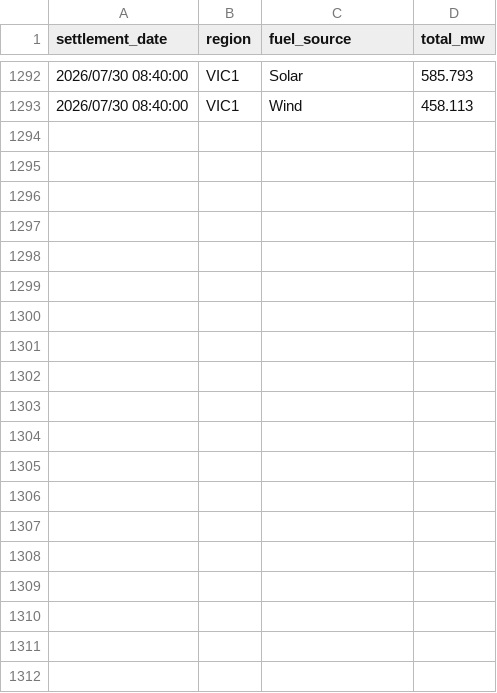
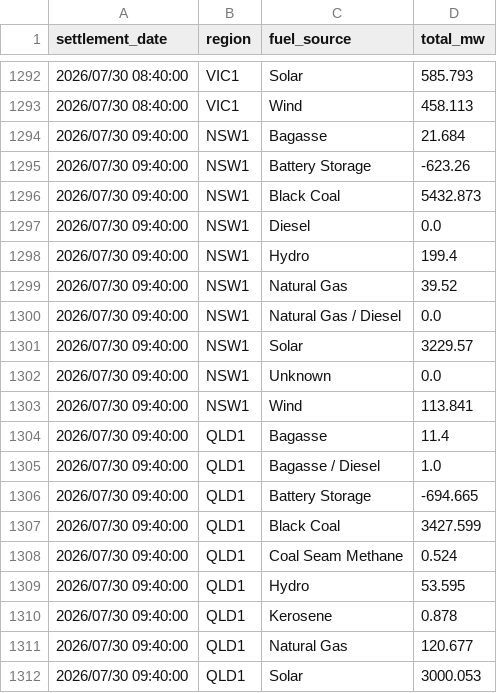
Before and after one commit to markschambers/hello-world, a CSV file: nem_generation_by_fuel.csv, drawn as a sheet; only a part is shown, gaps mark what is left out; the diff covers the shown part only; the diff names each change by its address in the sheet, - before the commit and + after, or states it on an @@ line.

```diff
--- a/nem_generation_by_fuel.csv
+++ b/nem_generation_by_fuel.csv
+row 1294: 2026/07/30 09:40:00 | NSW1 | Bagasse | 21.684
+row 1295: 2026/07/30 09:40:00 | NSW1 | Battery Storage | -623.26
+row 1296: 2026/07/30 09:40:00 | NSW1 | Black Coal | 5432.873
+row 1297: 2026/07/30 09:40:00 | NSW1 | Diesel | 0.0
+row 1298: 2026/07/30 09:40:00 | NSW1 | Hydro | 199.4
+row 1299: 2026/07/30 09:40:00 | NSW1 | Natural Gas | 39.52
+row 1300: 2026/07/30 09:40:00 | NSW1 | Natural Gas / Diesel | 0.0
+row 1301: 2026/07/30 09:40:00 | NSW1 | Solar | 3229.57
+row 1302: 2026/07/30 09:40:00 | NSW1 | Unknown | 0.0
+row 1303: 2026/07/30 09:40:00 | NSW1 | Wind | 113.841
+row 1304: 2026/07/30 09:40:00 | QLD1 | Bagasse | 11.4
+row 1305: 2026/07/30 09:40:00 | QLD1 | Bagasse / Diesel | 1.0
+row 1306: 2026/07/30 09:40:00 | QLD1 | Battery Storage | -694.665
+row 1307: 2026/07/30 09:40:00 | QLD1 | Black Coal | 3427.599
+row 1308: 2026/07/30 09:40:00 | QLD1 | Coal Seam Methane | 0.524
+row 1309: 2026/07/30 09:40:00 | QLD1 | Hydro | 53.595
+row 1310: 2026/07/30 09:40:00 | QLD1 | Kerosene | 0.878
+row 1311: 2026/07/30 09:40:00 | QLD1 | Natural Gas | 120.677
+row 1312: 2026/07/30 09:40:00 | QLD1 | Solar | 3000.053
```
Also changed, not shown: 19 added rows elsewhere in this file.
